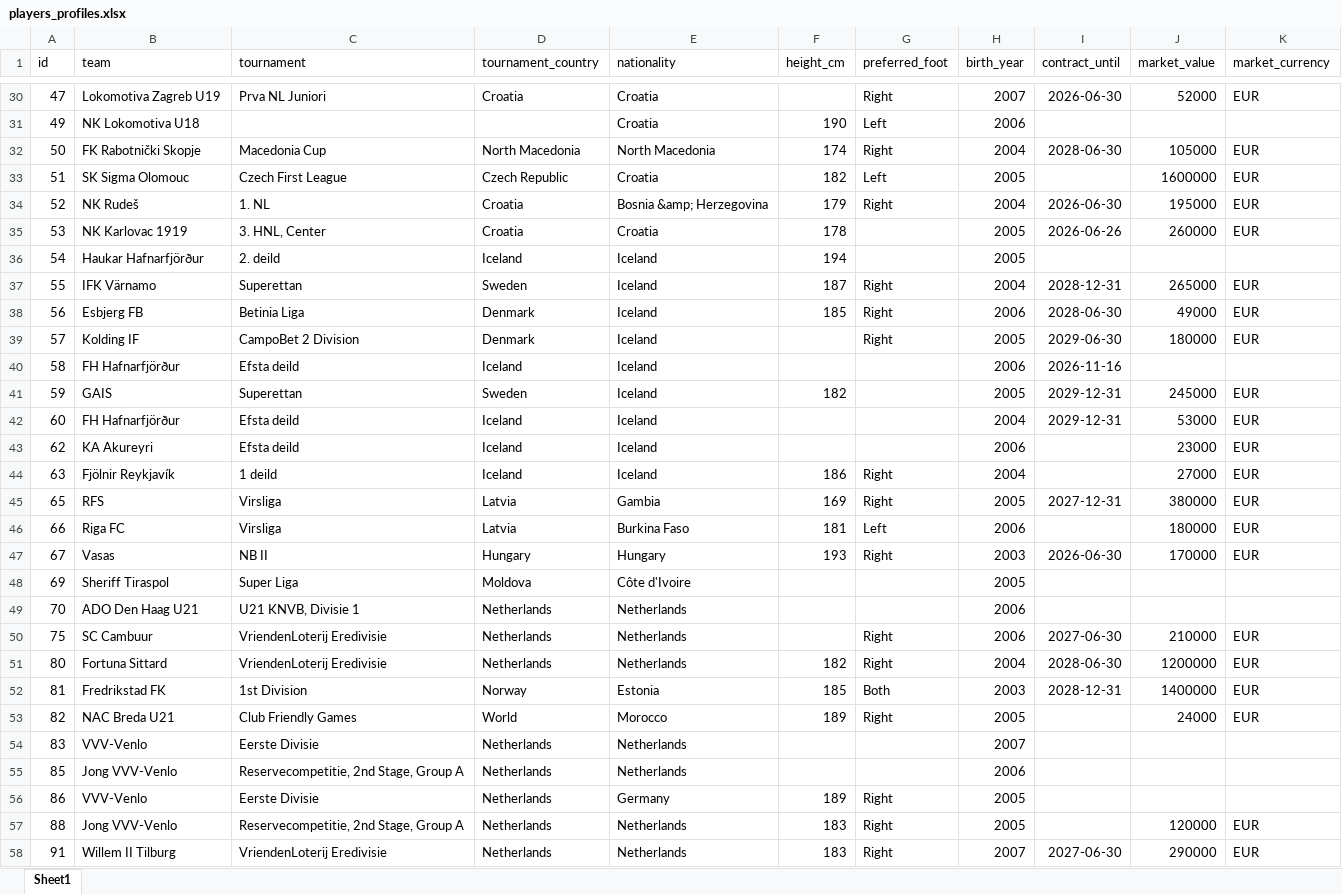
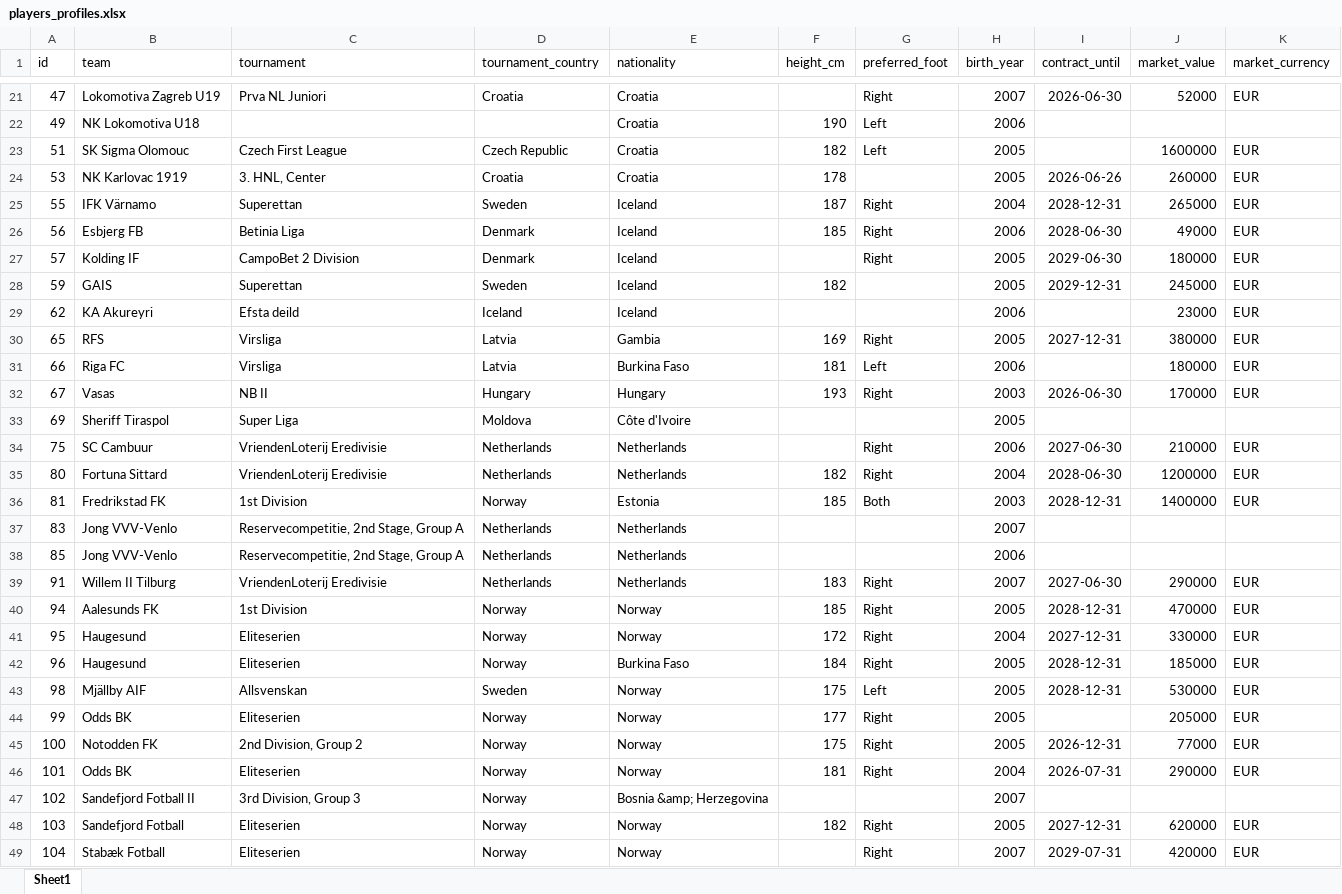
Before and after one commit to PetrMelicharik/fmscoutscz, an Excel workbook: players_profiles.xlsx, sheet Sheet1, drawn as a sheet; only a part is shown, gaps mark what is left out; the shorter side is filled out with more unchanged rows; values as stored, in another font and other column widths than the file's, no borders; removed rows and columns are numbered as before the commit, all else as after; the diff covers the shown part only; the diff names each change by its address in the sheet, - before the commit and + after, or states it on an @@ line.

```diff
--- a/players_profiles.xlsx (sheet Sheet1)
+++ b/players_profiles.xlsx (sheet Sheet1)
-row 32: 50 | FK Rabotnički Skopje | Macedonia Cup | North Macedonia | North Macedonia | 174 | Right | 2004 | 2028-06-30 | 105000 | EUR
-row 34: 52 | NK Rudeš | 1. NL | Croatia | Bosnia &amp; Herzegovina | 179 | Right | 2004 | 2026-06-30 | 195000 | EUR
-row 36: 54 | Haukar Hafnarfjörður | 2. deild | Iceland | Iceland | 194 |  | 2005
-row 40: 58 | FH Hafnarfjörður | Efsta deild | Iceland | Iceland |  |  | 2006 | 2026-11-16
-row 42: 60 | FH Hafnarfjörður | Efsta deild | Iceland | Iceland |  |  | 2004 | 2029-12-31 | 53000 | EUR
-row 44: 63 | Fjölnir Reykjavík | 1 deild | Iceland | Iceland | 186 | Right | 2004 |  | 27000 | EUR
-row 49: 70 | ADO Den Haag U21 | U21 KNVB, Divisie 1 | Netherlands | Netherlands |  |  | 2006
-row 53: 82 | NAC Breda U21 | Club Friendly Games | World | Morocco | 189 | Right | 2005 |  | 24000 | EUR
-B37 (team): VVV-Venlo
+B37 (team): Jong VVV-Venlo
-C37 (tournament): Eerste Divisie
+C37 (tournament): Reservecompetitie, 2nd Stage, Group A
-row 56: 86 | VVV-Venlo | Eerste Divisie | Netherlands | Germany | 189 | Right | 2005
-row 57: 88 | Jong VVV-Venlo | Reservecompetitie, 2nd Stage, Group A | Netherlands | Netherlands | 183 | Right | 2005 |  | 120000 | EUR
```
Also changed, not shown: 8 added rows, 59 removed rows and 23 edited cells elsewhere in this sheet, players.xlsx, players_ratings.xlsx, 1 other file.
